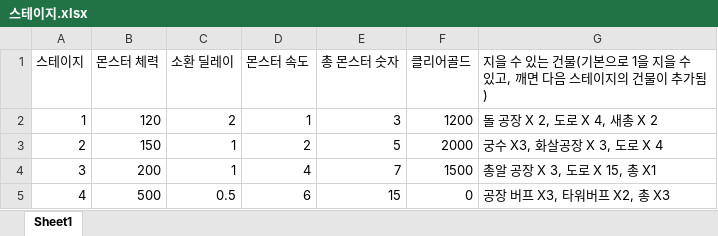
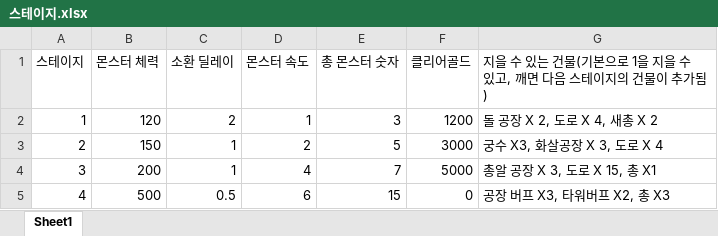
Before and after one commit to Penguin-God/Adventure, an Excel workbook: Assets/0_Adventure/Deploy/스테이지.xlsx, sheet Sheet1, drawn as a sheet; values as stored, in another font and other column widths than the file's, no borders; the diff names each change by its address in the sheet, - before the commit and + after, or states it on an @@ line.

Commit message:
스테이지, 밸런스 수정

```diff
--- a/Assets/0_Adventure/Deploy/스테이지.xlsx (sheet Sheet1)
+++ b/Assets/0_Adventure/Deploy/스테이지.xlsx (sheet Sheet1)
-F3 (클리어골드): 2000
+F3 (클리어골드): 3000
-F4 (클리어골드): 1500
+F4 (클리어골드): 5000
```
Also changed, not shown: Assets/0_Adventure/Deploy/타워 정보.xlsx, 13 other files.
